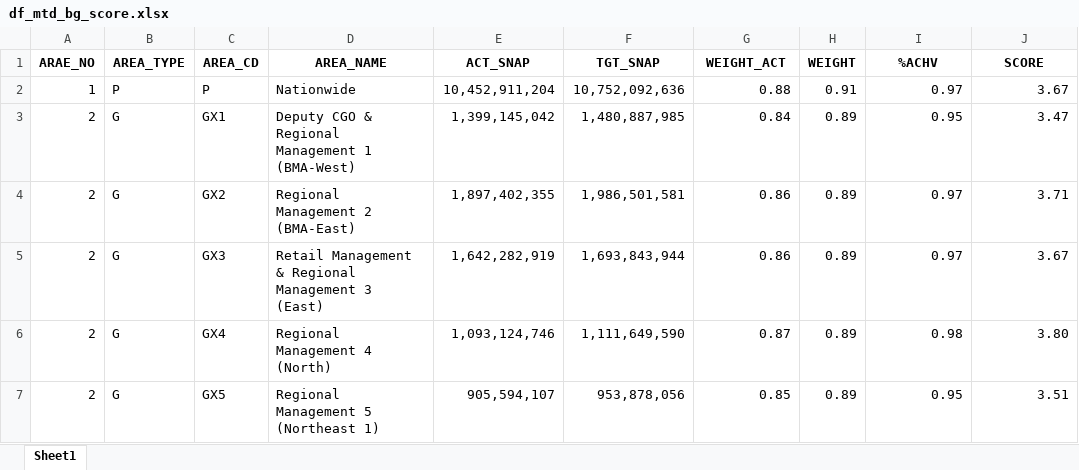
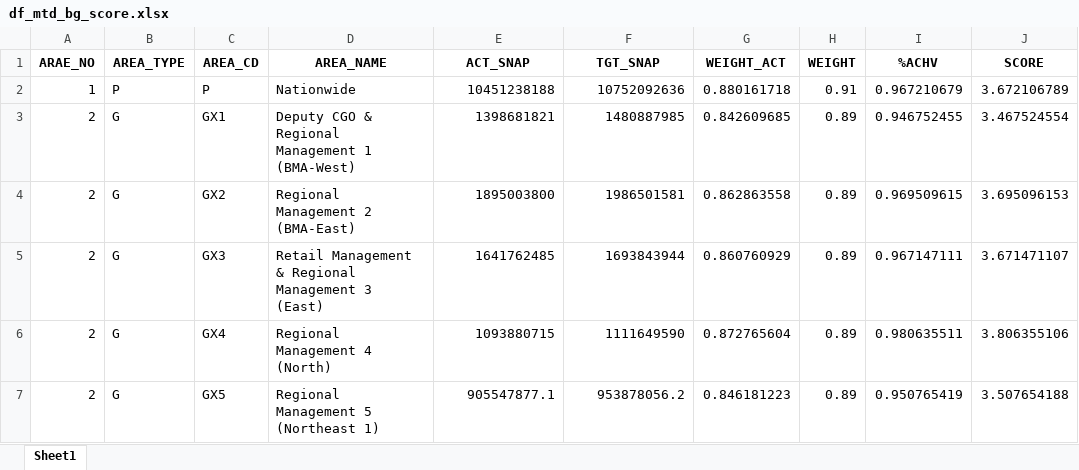
Before and after one commit to ruzlim/Jupyter, an Excel workbook: NewCo/BG RadarChart/df_mtd_bg_score.xlsx, sheet Sheet1, drawn as a sheet; only a part is shown; values as stored, in another font and other column widths than the file's, no borders; the diff covers the shown part only; the diff names each change by its address in the sheet, - before the commit and + after, or states it on an @@ line.

```diff
--- a/NewCo/BG RadarChart/df_mtd_bg_score.xlsx (sheet Sheet1)
+++ b/NewCo/BG RadarChart/df_mtd_bg_score.xlsx (sheet Sheet1)
-E2 (ACT_SNAP): 10,452,911,204
+E2 (ACT_SNAP): 10451238188
-F2 (TGT_SNAP): 10,752,092,636
+F2 (TGT_SNAP): 10752092636
-G2 (WEIGHT_ACT): 0.88
+G2 (WEIGHT_ACT): 0.880161718
-I2 (%ACHV): 0.97
+I2 (%ACHV): 0.967210679
-J2 (SCORE): 3.67
+J2 (SCORE): 3.672106789
-E3 (ACT_SNAP): 1,399,145,042
+E3 (ACT_SNAP): 1398681821
-F3 (TGT_SNAP): 1,480,887,985
+F3 (TGT_SNAP): 1480887985
-G3 (WEIGHT_ACT): 0.84
+G3 (WEIGHT_ACT): 0.842609685
-I3 (%ACHV): 0.95
+I3 (%ACHV): 0.946752455
-J3 (SCORE): 3.47
+J3 (SCORE): 3.467524554
-E4 (ACT_SNAP): 1,897,402,355
+E4 (ACT_SNAP): 1895003800
-F4 (TGT_SNAP): 1,986,501,581
+F4 (TGT_SNAP): 1986501581
-G4 (WEIGHT_ACT): 0.86
+G4 (WEIGHT_ACT): 0.862863558
-I4 (%ACHV): 0.97
+I4 (%ACHV): 0.969509615
-J4 (SCORE): 3.71
+J4 (SCORE): 3.695096153
-E5 (ACT_SNAP): 1,642,282,919
+E5 (ACT_SNAP): 1641762485
-F5 (TGT_SNAP): 1,693,843,944
+F5 (TGT_SNAP): 1693843944
-G5 (WEIGHT_ACT): 0.86
+G5 (WEIGHT_ACT): 0.860760929
-I5 (%ACHV): 0.97
+I5 (%ACHV): 0.967147111
-J5 (SCORE): 3.67
+J5 (SCORE): 3.671471107
-E6 (ACT_SNAP): 1,093,124,746
+E6 (ACT_SNAP): 1093880715
-F6 (TGT_SNAP): 1,111,649,590
+F6 (TGT_SNAP): 1111649590
-G6 (WEIGHT_ACT): 0.87
+G6 (WEIGHT_ACT): 0.872765604
-I6 (%ACHV): 0.98
+I6 (%ACHV): 0.980635511
-J6 (SCORE): 3.80
+J6 (SCORE): 3.806355106
-E7 (ACT_SNAP): 905,594,107
+E7 (ACT_SNAP): 905547877.1
-F7 (TGT_SNAP): 953,878,056
+F7 (TGT_SNAP): 953878056.2
-G7 (WEIGHT_ACT): 0.85
+G7 (WEIGHT_ACT): 0.846181223
-I7 (%ACHV): 0.95
+I7 (%ACHV): 0.950765419
-J7 (SCORE): 3.51
+J7 (SCORE): 3.507654188
```
Also changed, not shown: 540 edited cells elsewhere in this sheet, NewCo/BG RadarChart/df_wtd_bg_score.xlsx, NewCo/BG RadarChart/df_ytd_bg_score.xlsx, 7 other files.
